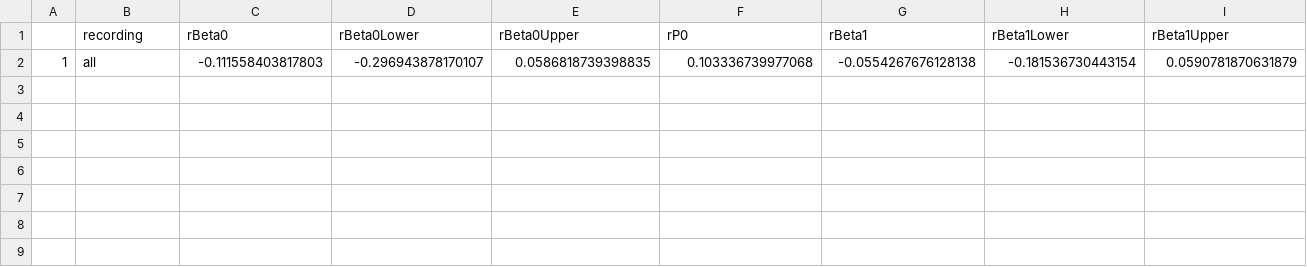
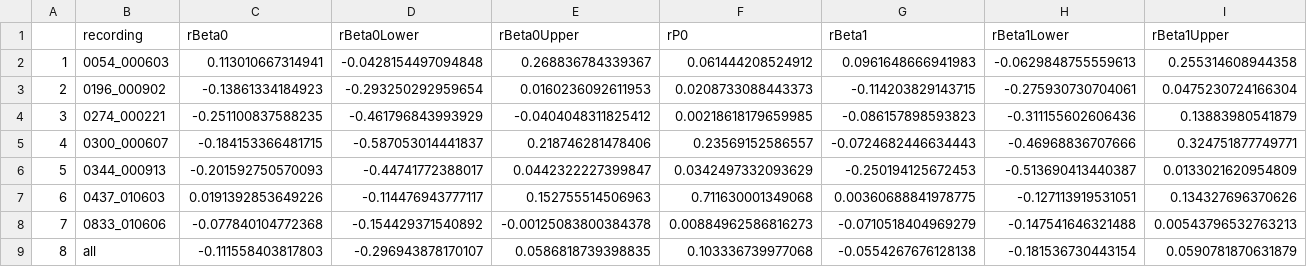
Before and after one commit to AnneSWarlaumont/vocal-response-analysis-simulation, a CSV file: data/chi_cont_human_response_results.csv, drawn as a sheet; only a part is shown; addresses are those after the commit; rows hold the shown columns only; the diff names each change by its address in the sheet, - before the commit and + after, or states it on an @@ line.

Commit message:
Finished updating human data analyses

```diff
--- a/data/chi_cont_human_response_results.csv
+++ b/data/chi_cont_human_response_results.csv
+row 2: 1 | 0054_000603 | 0.113010667314941 | -0.0428154497094848 | 0.268836784339367 | 0.061444208524912 | 0.0961648666941983 | -0.0629848755559613 | 0.255314608944358
+row 3: 2 | 0196_000902 | -0.13861334184923 | -0.293250292959654 | 0.0160236092611953 | 0.0208733088443373 | -0.114203829143715 | -0.275930730704061 | 0.0475230724166304
+row 4: 3 | 0274_000221 | -0.251100837588235 | -0.461796843993929 | -0.0404048311825412 | 0.00218618179659985 | -0.086157898593823 | -0.311155602606436 | 0.13883980541879
+row 5: 4 | 0300_000607 | -0.184153366481715 | -0.587053014441837 | 0.218746281478406 | 0.23569152586557 | -0.0724682446634443 | -0.46968836707666 | 0.324751877749771
+row 6: 5 | 0344_000913 | -0.201592750570093 | -0.44741772388017 | 0.0442322227399847 | 0.0342497332093629 | -0.250194125672453 | -0.513690413440387 | 0.0133021620954809
+row 7: 6 | 0437_010603 | 0.0191392853649226 | -0.114476943777117 | 0.152755514506963 | 0.711630001349068 | 0.00360688841978775 | -0.127113919531051 | 0.134327696370626
+row 8: 7 | 0833_010606 | -0.077840104772368 | -0.154429371540892 | -0.00125083800384378 | 0.00884962586816273 | -0.0710518404969279 | -0.147541646321488 | 0.00543796532763213
-A9: 1
+A9: 8
```
Also changed, not shown: data/adu_human_response_results.csv, data/chi_human_response_results.csv, 4 other files.
